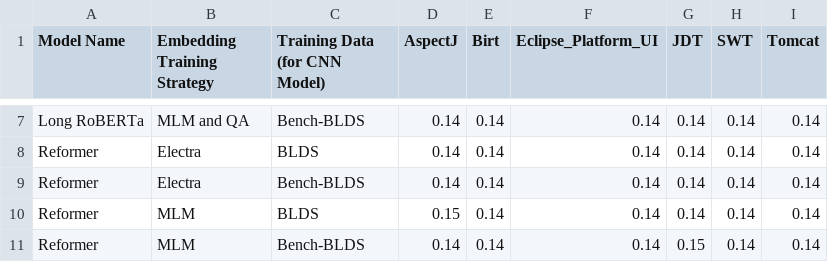
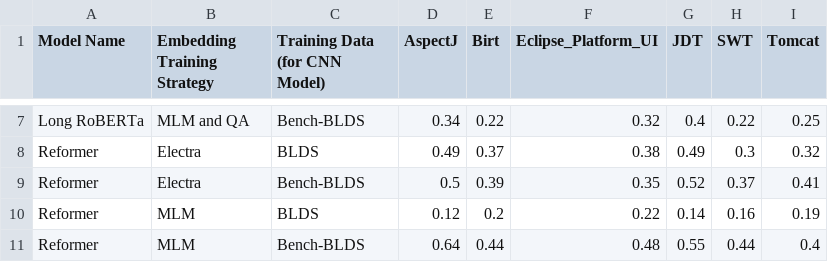
Before and after one commit to partha117/EmbeddingProject, a CSV file: Combined_Performance.csv, drawn as a sheet; only a part is shown, gaps mark what is left out; the diff covers the shown part only; the diff names each change by its address in the sheet, - before the commit and + after, or states it on an @@ line.

```diff
--- a/Combined_Performance.csv
+++ b/Combined_Performance.csv
-D7 (AspectJ): 0.14
+D7 (AspectJ): 0.34
-E7 (Birt): 0.14
+E7 (Birt): 0.22
-F7 (Eclipse_Platform_UI): 0.14
+F7 (Eclipse_Platform_UI): 0.32
-G7 (JDT): 0.14
+G7 (JDT): 0.4
-H7 (SWT): 0.14
+H7 (SWT): 0.22
-I7 (Tomcat): 0.14
+I7 (Tomcat): 0.25
-D8 (AspectJ): 0.14
+D8 (AspectJ): 0.49
-E8 (Birt): 0.14
+E8 (Birt): 0.37
-F8 (Eclipse_Platform_UI): 0.14
+F8 (Eclipse_Platform_UI): 0.38
-G8 (JDT): 0.14
+G8 (JDT): 0.49
-H8 (SWT): 0.14
+H8 (SWT): 0.3
-I8 (Tomcat): 0.14
+I8 (Tomcat): 0.32
-D9 (AspectJ): 0.14
+D9 (AspectJ): 0.5
-E9 (Birt): 0.14
+E9 (Birt): 0.39
-F9 (Eclipse_Platform_UI): 0.14
+F9 (Eclipse_Platform_UI): 0.35
-G9 (JDT): 0.14
+G9 (JDT): 0.52
-H9 (SWT): 0.14
+H9 (SWT): 0.37
-I9 (Tomcat): 0.14
+I9 (Tomcat): 0.41
-D10 (AspectJ): 0.15
+D10 (AspectJ): 0.12
-E10 (Birt): 0.14
+E10 (Birt): 0.2
-F10 (Eclipse_Platform_UI): 0.14
+F10 (Eclipse_Platform_UI): 0.22
-H10 (SWT): 0.14
+H10 (SWT): 0.16
-I10 (Tomcat): 0.14
+I10 (Tomcat): 0.19
-D11 (AspectJ): 0.14
+D11 (AspectJ): 0.64
-E11 (Birt): 0.14
+E11 (Birt): 0.44
-F11 (Eclipse_Platform_UI): 0.14
+F11 (Eclipse_Platform_UI): 0.48
-G11 (JDT): 0.15
+G11 (JDT): 0.55
-H11 (SWT): 0.14
+H11 (SWT): 0.44
-I11 (Tomcat): 0.14
+I11 (Tomcat): 0.4
```
Also changed, not shown: 39 edited cells elsewhere in this file, 2 other files.
